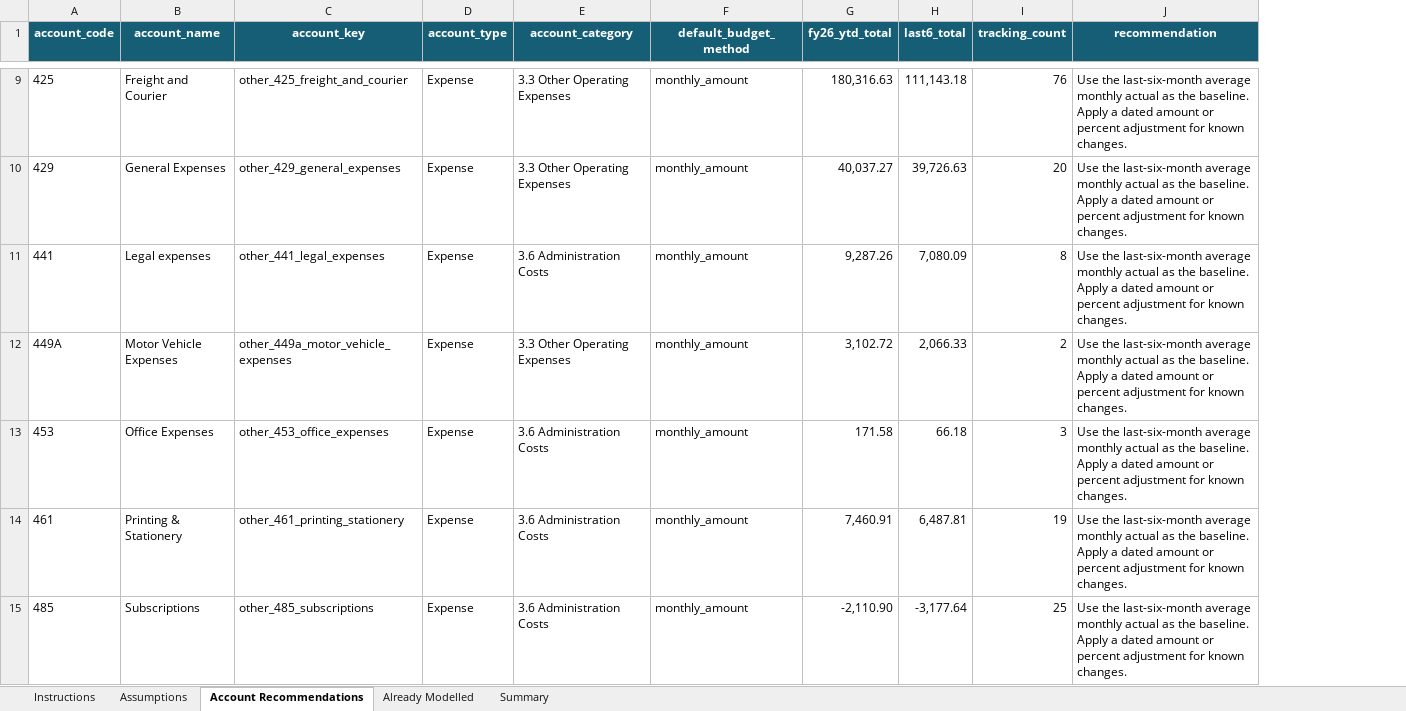
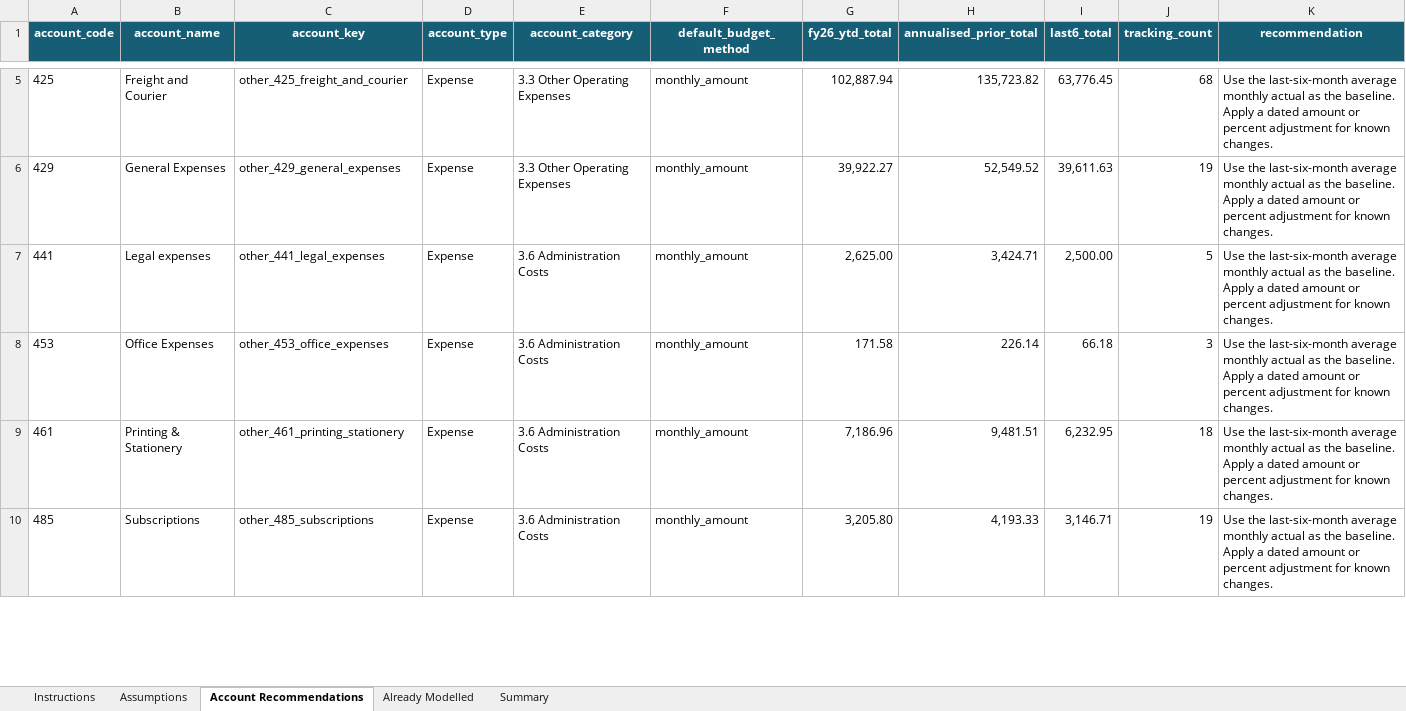
Before and after one commit to PeterJMidd/frozen-yoghurt-budget-system, an Excel workbook: templates/08_Other_PnL_Template.xlsx, sheet Account Recommendations, drawn as a sheet; only a part is shown, gaps mark what is left out; values as stored, in another font and other column widths than the file's, no borders; table styles not drawn; removed rows and columns are numbered as before the commit, all else as after; the diff covers the shown part only; the diff names each change by its address in the sheet, - before the commit and + after, or states it on an @@ line.

Commit message:
Refine other PnL venue assumptions

```diff
--- a/templates/08_Other_PnL_Template.xlsx (sheet Account Recommendations)
+++ b/templates/08_Other_PnL_Template.xlsx (sheet Account Recommendations)
+column H (annualised_prior_total), rows 5-10: 135,723.82 | 52,549.52 | 3,424.71 | 226.14 | 9,481.51 | 4,193.33
-G5 (fy26_ytd_total): 180,316.63
+G5 (fy26_ytd_total): 102,887.94
-I5 (last6_total): 111,143.18
+I5 (last6_total): 63,776.45
-J5 (tracking_count): 76
+J5 (tracking_count): 68
-G6 (fy26_ytd_total): 40,037.27
+G6 (fy26_ytd_total): 39,922.27
-I6 (last6_total): 39,726.63
+I6 (last6_total): 39,611.63
-J6 (tracking_count): 20
+J6 (tracking_count): 19
-G7 (fy26_ytd_total): 9,287.26
+G7 (fy26_ytd_total): 2,625.00
-I7 (last6_total): 7,080.09
+I7 (last6_total): 2,500.00
-J7 (tracking_count): 8
+J7 (tracking_count): 5
-row 12: 449A | Motor Vehicle Expenses | other_449a_motor_vehicle_expenses | Expense | 3.3 Other Operating Expenses | monthly_amount | 3,102.72 | 2,066.33 | 2 | Use the last-six-month average monthly actual as the baseline. Apply a dated amount or percent adjustment for known changes.
-G9 (fy26_ytd_total): 7,460.91
+G9 (fy26_ytd_total): 7,186.96
-I9 (last6_total): 6,487.81
+I9 (last6_total): 6,232.95
-J9 (tracking_count): 19
+J9 (tracking_count): 18
-G10 (fy26_ytd_total): -2,110.90
+G10 (fy26_ytd_total): 3,205.80
-I10 (last6_total): -3,177.64
+I10 (last6_total): 3,146.71
-J10 (tracking_count): 25
+J10 (tracking_count): 19
```
Also changed, not shown: 34 removed rows and 148 edited cells elsewhere in this sheet, sheet Assumptions, sheet Instructions, sheet Summary, 5 other files.
